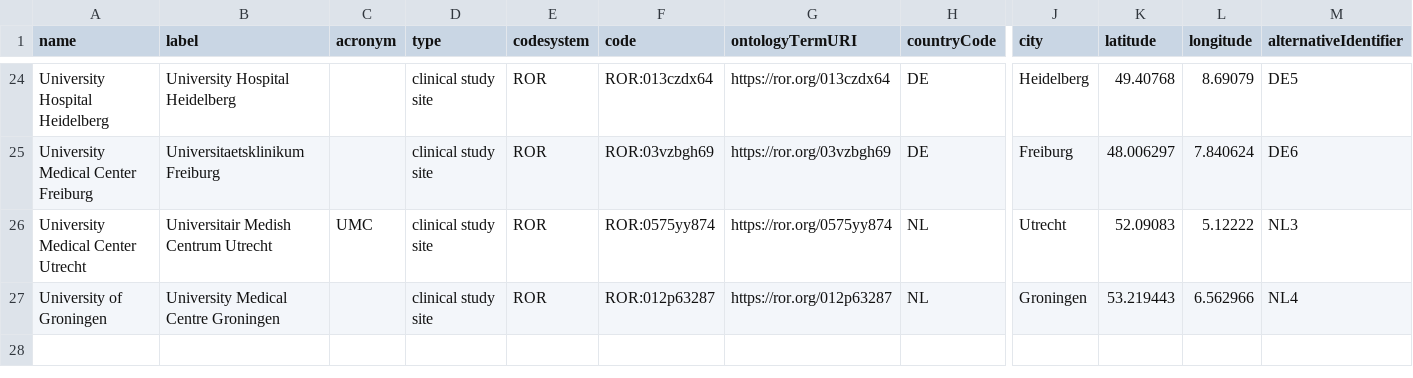
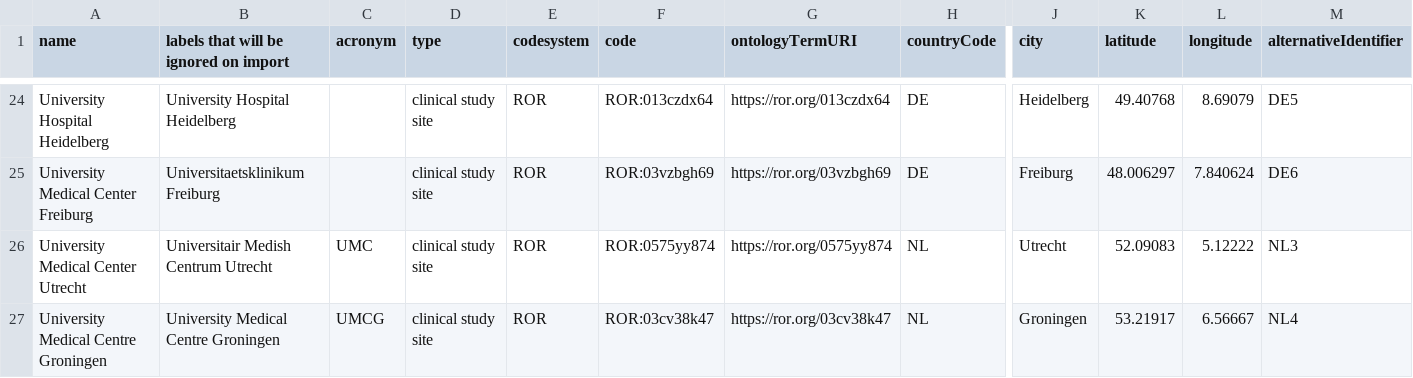
Before and after one commit to molgenis/projects-rd-recon4imd, a CSV file: model/imdhub-refs/Organisations.csv, drawn as a sheet; only a part is shown, gaps mark what is left out; the diff names each change by its address in the sheet, - before the commit and + after, or states it on an @@ line.

```diff
--- a/model/imdhub-refs/Organisations.csv
+++ b/model/imdhub-refs/Organisations.csv
-B1: label
+B1: labels that will be ignored on import
-A27 (name): University of Groningen
+A27 (name): University Medical Centre Groningen
-C27 (acronym): (empty)
+C27 (acronym): UMCG
-F27 (code): ROR:012p63287
+F27 (code): ROR:03cv38k47
-G27 (ontologyTermURI): https://ror.org/012p63287
+G27 (ontologyTermURI): https://ror.org/03cv38k47
-K27 (latitude): 53.219443
+K27 (latitude): 53.21917
-L27 (longitude): 6.562966
+L27 (longitude): 6.56667
```
Also changed, not shown: model/imdhub-ids/molgenis.csv, model/imdhub-refs/Biospecimen types.csv, 7 other files.
